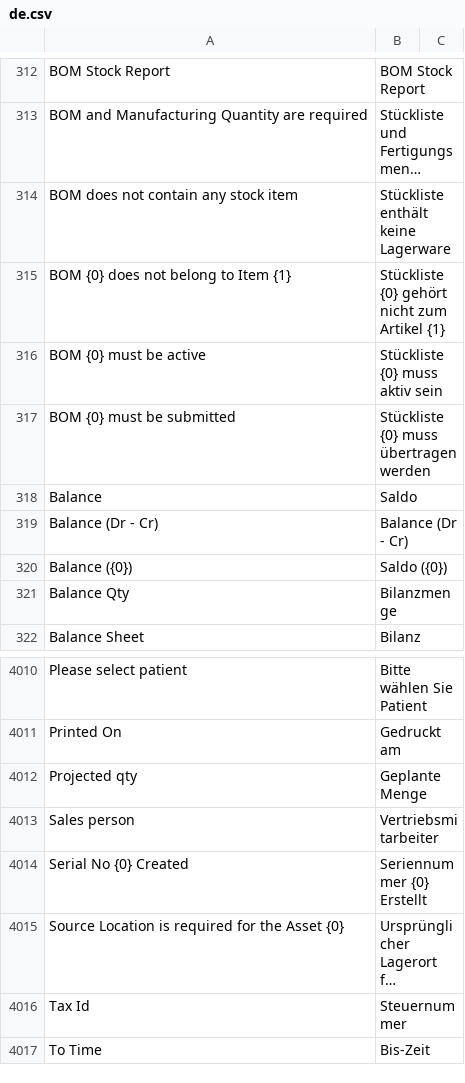
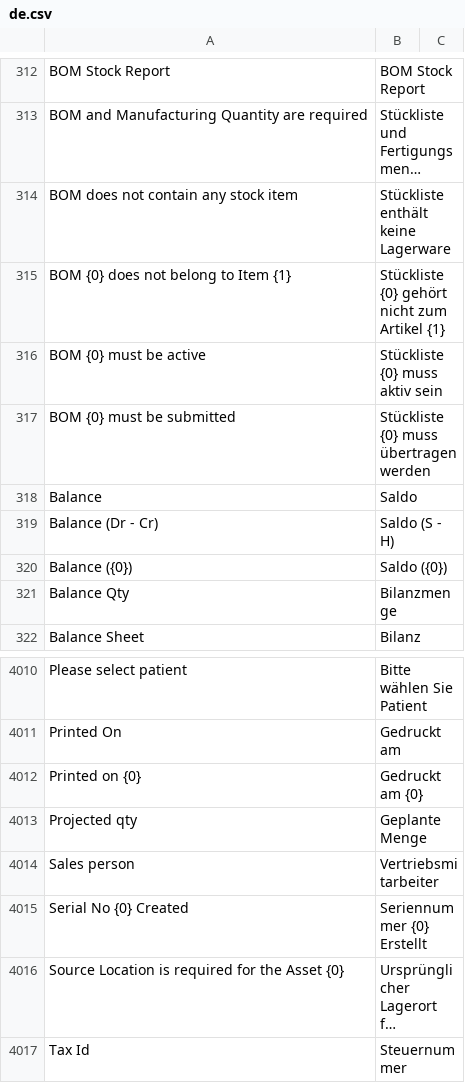
Before and after one commit to jfa-name/erpnext, a CSV file: erpnext/translations/de.csv, drawn as a sheet; only a part is shown, gaps mark what is left out; the shorter side is filled out with more unchanged rows; long unchanged cells end in ….

Commit message:
chore: add missing german translation
(cherry picked from commit d94ebd0c781d72c6c4e9f23499635fc0595b0c4f)

```diff
--- a/erpnext/translations/de.csv
+++ b/erpnext/translations/de.csv
@@ -318,3 +318,3 @@ BOM {0} must be submitted,Stückliste {0} muss übertragen werden,
 Balance,Saldo,
-Balance (Dr - Cr),Balance (Dr - Cr),
+Balance (Dr - Cr),Saldo (S - H),
 Balance ({0}),Saldo ({0}),
@@ -4011,2 +4011,3 @@ Please select patient,Bitte wählen Sie Patient,
 Printed On ,Gedruckt am,
+Printed on {0},Gedruckt am {0},
 Projected qty,Geplante Menge,
```
